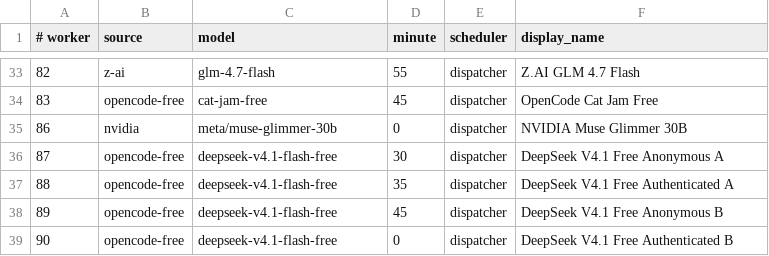
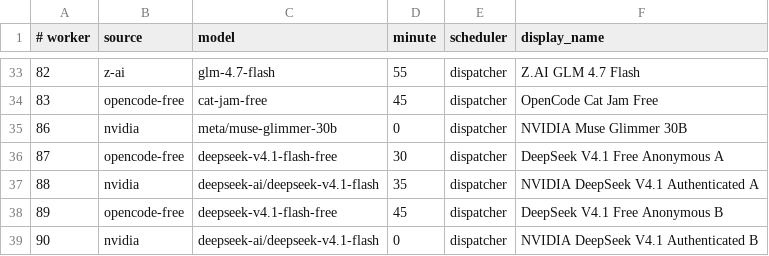
Before and after one commit to JoshCLWren/comic-pile, a TSV file: .github/free-model-factories.tsv, drawn as a sheet; only a part is shown, gaps mark what is left out.

Commit message:
factory: pin authenticated DeepSeek lanes to NVIDIA

```diff
--- a/.github/free-model-factories.tsv
+++ b/.github/free-model-factories.tsv
@@ -36,4 +36,4 @@
 87	opencode-free	deepseek-v4.1-flash-free	30	dispatcher	DeepSeek V4.1 Free Anonymous A
-88	opencode-free	deepseek-v4.1-flash-free	35	dispatcher	DeepSeek V4.1 Free Authenticated A
+88	nvidia	deepseek-ai/deepseek-v4.1-flash	35	dispatcher	NVIDIA DeepSeek V4.1 Authenticated A
 89	opencode-free	deepseek-v4.1-flash-free	45	dispatcher	DeepSeek V4.1 Free Anonymous B
-90	opencode-free	deepseek-v4.1-flash-free	0	dispatcher	DeepSeek V4.1 Free Authenticated B
+90	nvidia	deepseek-ai/deepseek-v4.1-flash	0	dispatcher	NVIDIA DeepSeek V4.1 Authenticated B
```
